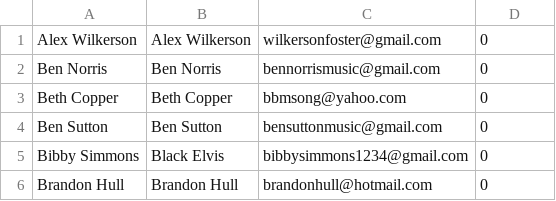
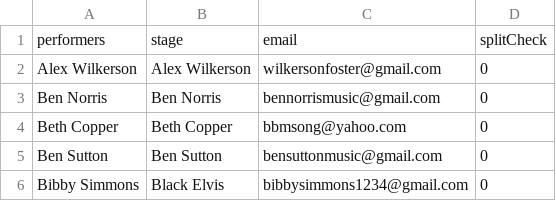
Before and after one commit to luke-welton/senior-design-project, a CSV file: docs/artist info.csv, drawn as a sheet; only a part is shown; the shorter side is filled out with more unchanged rows; the diff names each change by its address in the sheet, - before the commit and + after, or states it on an @@ line.

```diff
--- a/docs/artist info.csv
+++ b/docs/artist info.csv
+row 1: performers | stage | email | splitCheck
```
Also changed, not shown: 2 other files.
